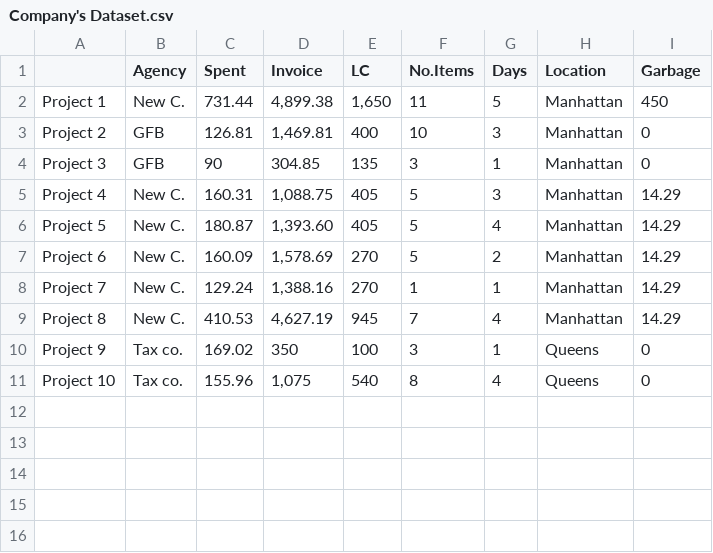
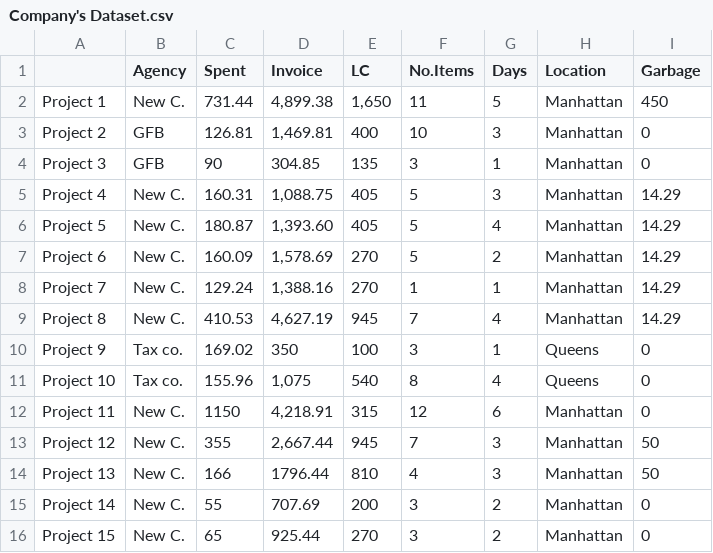
Before and after one commit to mariadvazq/Ren, a CSV file: Data/Company's Dataset.csv, drawn as a sheet.

Commit message:
Added 5 More Projects
Added projects 11-15.

October 18, 2018

```diff
--- a/Data/Company's Dataset.csv
+++ b/Data/Company's Dataset.csv
@@ -11 +11,6 @@ Project 9,Tax co.,169.02,350,100,3,1,Queens,0
 Project 10,Tax co.,155.96,"1,075",540,8,4,Queens,0
+Project 11,New C.,1150,"4,218.91",315,12,6,Manhattan,0
+Project 12,New C.,355,"2,667.44",945,7,3,Manhattan,50
+Project 13,New C.,166,1796.44,810,4,3,Manhattan,50
+Project 14,New C.,55,707.69,200,3,2,Manhattan,0
+Project 15,New C.,65,925.44,270,3,2,Manhattan,0
```
